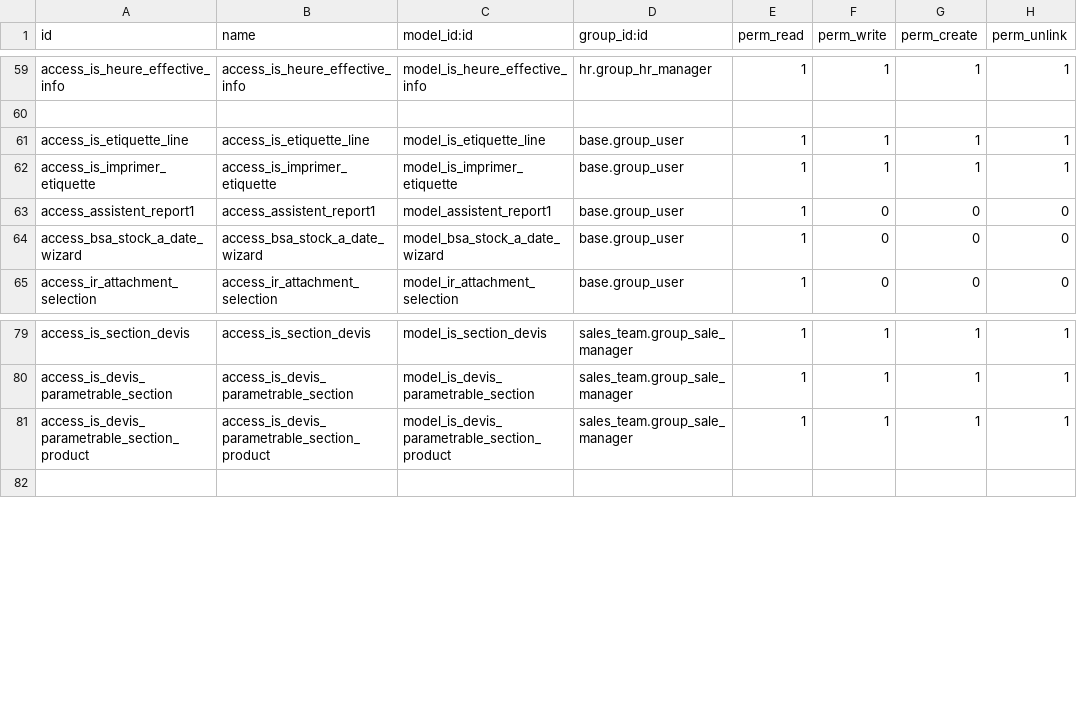
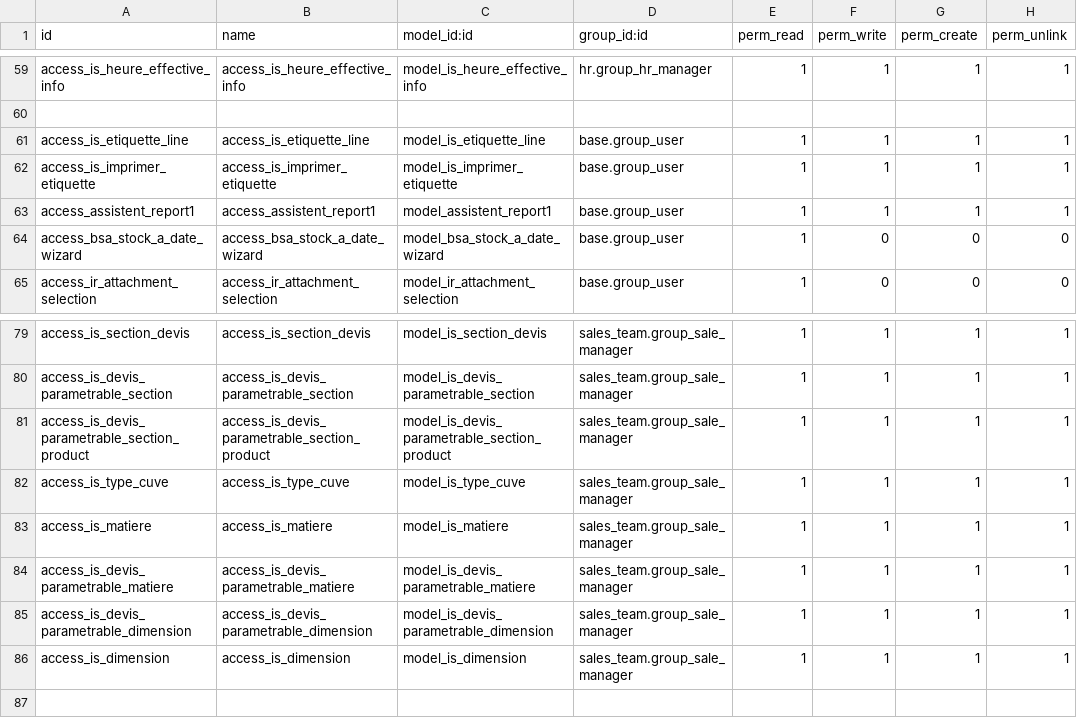
Before and after one commit to tonygalmiche/is_bsa14, a CSV file: security/ir.model.access.csv, drawn as a sheet; only a part is shown, gaps mark what is left out.

```diff
--- a/security/ir.model.access.csv
+++ b/security/ir.model.access.csv
@@ -62,3 +62,3 @@ access_is_etiquette_line,access_is_etiquette_line,model_is_etiquette_line,base.g
 access_is_imprimer_etiquette,access_is_imprimer_etiquette,model_is_imprimer_etiquette,base.group_user,1,1,1,1
-access_assistent_report1,access_assistent_report1,model_assistent_report1,base.group_user,1,0,0,0
+access_assistent_report1,access_assistent_report1,model_assistent_report1,base.group_user,1,1,1,1
 access_bsa_stock_a_date_wizard,access_bsa_stock_a_date_wizard,model_bsa_stock_a_date_wizard,base.group_user,1,0,0,0
@@ -81,2 +81,7 @@ access_is_devis_parametrable_section,access_is_devis_parametrable_section,model_
 access_is_devis_parametrable_section_product,access_is_devis_parametrable_section_product,model_is_devis_parametrable_section_product,sales_team.group_sale_manager,1,1,1,1
+access_is_type_cuve,access_is_type_cuve,model_is_type_cuve,sales_team.group_sale_manager,1,1,1,1
+access_is_matiere,access_is_matiere,model_is_matiere,sales_team.group_sale_manager,1,1,1,1
+access_is_devis_parametrable_matiere,access_is_devis_parametrable_matiere,model_is_devis_parametrable_matiere,sales_team.group_sale_manager,1,1,1,1
+access_is_devis_parametrable_dimension,access_is_devis_parametrable_dimension,model_is_devis_parametrable_dimension,sales_team.group_sale_manager,1,1,1,1
+access_is_dimension,access_is_dimension,model_is_dimension,sales_team.group_sale_manager,1,1,1,1
 
```
Also changed, not shown: 6 other files.
